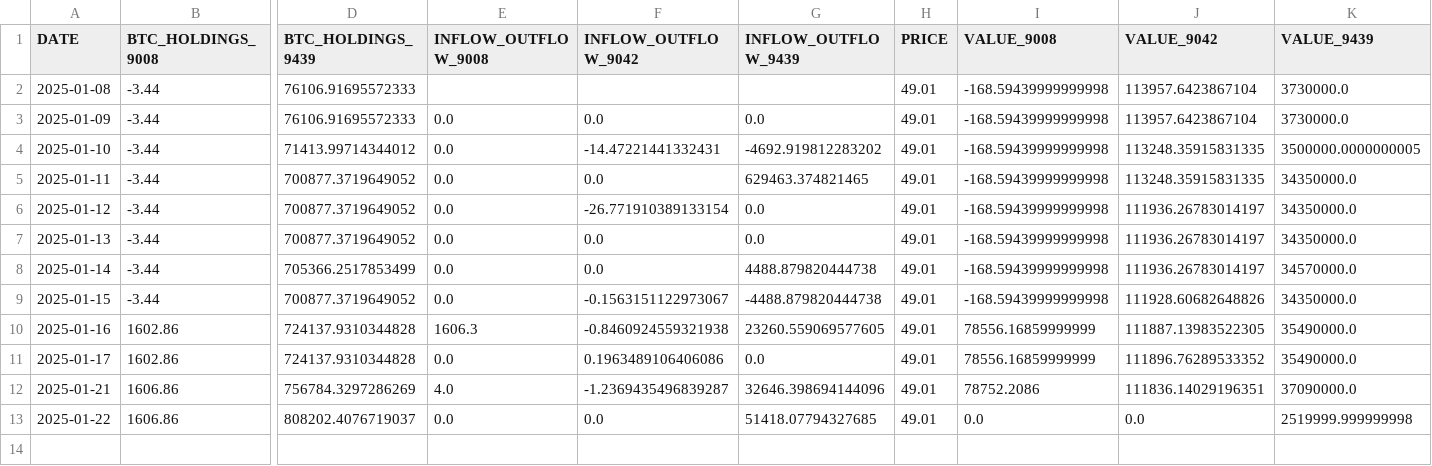
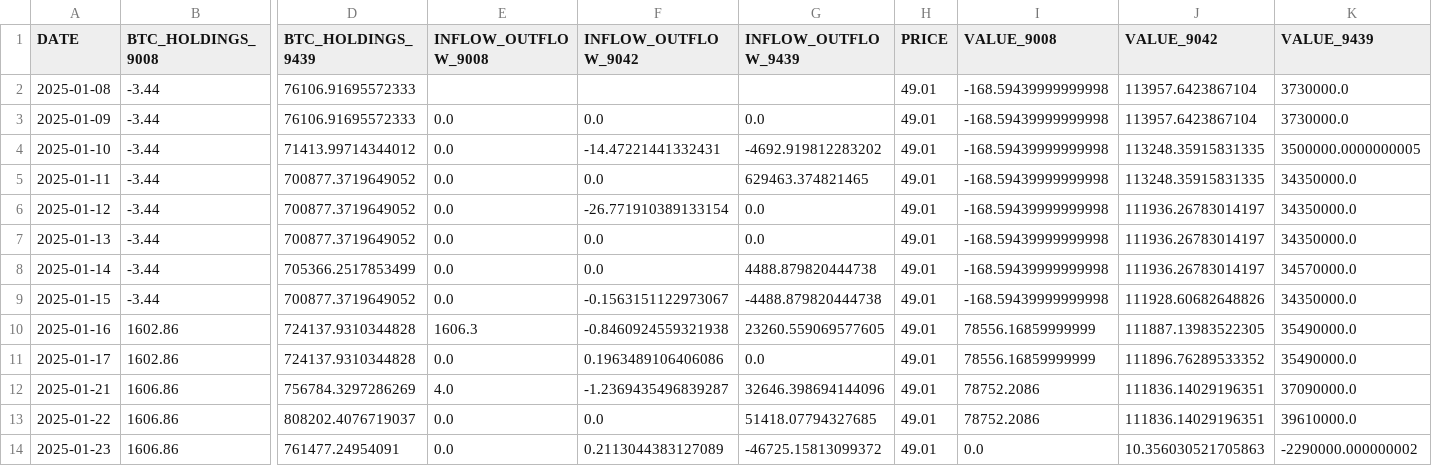
Before and after one commit to Starlight0901/HKEX-AUM-Price-Automation, a CSV file: btc_holdings_data.csv, drawn as a sheet; only a part is shown, gaps mark what is left out; rows hold the shown columns only; the diff names each change by its address in the sheet, - before the commit and + after, or states it on an @@ line.

```diff
--- a/btc_holdings_data.csv
+++ b/btc_holdings_data.csv
-I13 (VALUE_9008): 0.0
+I13 (VALUE_9008): 78752.2086
-J13 (VALUE_9042): 0.0
+J13 (VALUE_9042): 111836.14029196351
-K13 (VALUE_9439): 2519999.999999998
+K13 (VALUE_9439): 39610000.0
+row 14: 2025-01-23 | 1606.86 | 761477.24954091 | 0.0 | 0.2113044383127089 | -46725.15813099372 | 49.01 | 0.0 | 10.356030521705863 | -2290000.000000002
```
